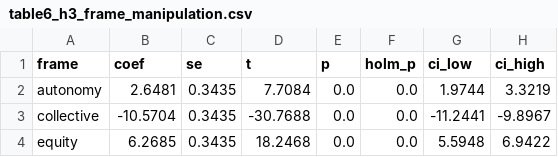
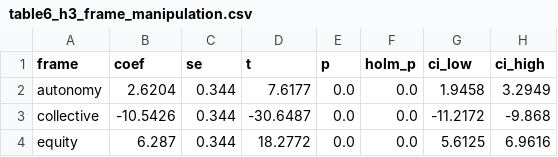
Before and after one commit to yichao2022/llm-policy-simulation, a CSV file: outputs/table6_h3_frame_manipulation.csv, drawn as a sheet.

Commit message:
Clean H3 Mistral Large data: dedup & fix column-shift corruption
- Removed 702 duplicate/corrupt rows from h3_mistral_large_raw.csv
- Cleaned file now has exactly 1,080 rows (27 profiles x 4 frames x 2 burden x 5 reps)
- Added clean_h3_mistral.py for reproducibility
- Re-ran H3 combined analysis: Table 6 updated with corrected means

```diff
--- a/outputs/table6_h3_frame_manipulation.csv
+++ b/outputs/table6_h3_frame_manipulation.csv
@@ -1,4 +1,4 @@
 frame,coef,se,t,p,holm_p,ci_low,ci_high
-autonomy,2.6481,0.3435,7.7084,0.0,0.0,1.9744,3.3219
-collective,-10.5704,0.3435,-30.7688,0.0,0.0,-11.2441,-9.8967
-equity,6.2685,0.3435,18.2468,0.0,0.0,5.5948,6.9422
+autonomy,2.6204,0.344,7.6177,0.0,0.0,1.9458,3.2949
+collective,-10.5426,0.344,-30.6487,0.0,0.0,-11.2172,-9.868
+equity,6.287,0.344,18.2772,0.0,0.0,5.6125,6.9616
```
Also changed, not shown: outputs/h3_mean_delta_by_model_frame.csv, 3 other files.
